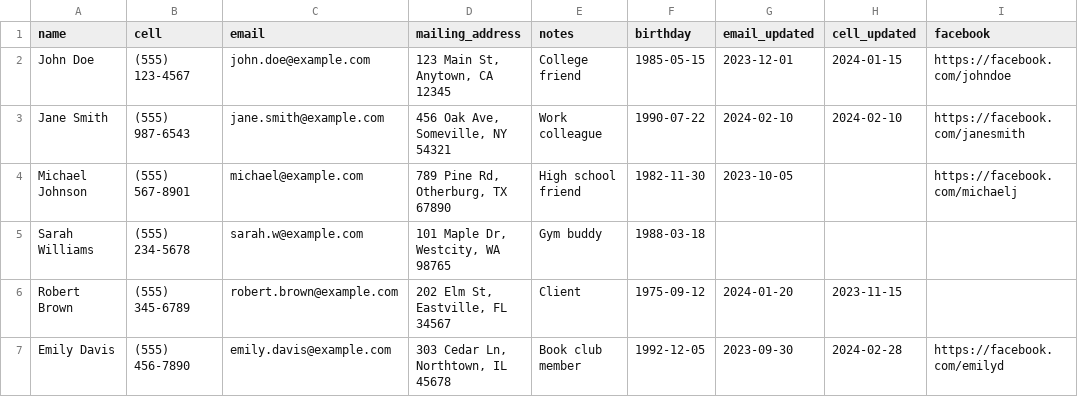
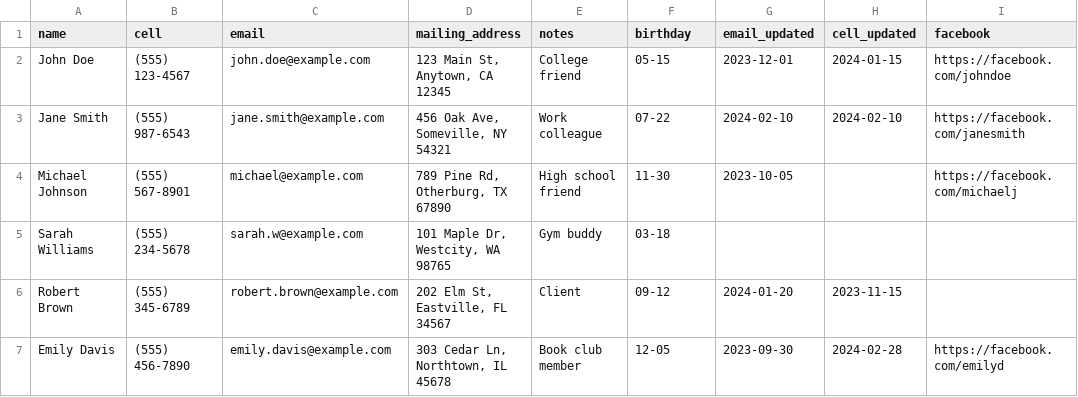
Before and after one commit to ezl/contact_updater, a CSV file: static/sample_contacts.csv, drawn as a sheet; only a part is shown; the diff names each change by its address in the sheet, - before the commit and + after, or states it on an @@ line.

Commit message:
use birthday instead of birthdate

```diff
--- a/static/sample_contacts.csv
+++ b/static/sample_contacts.csv
-F2 (birthday): 1985-05-15
+F2 (birthday): 05-15
-F3 (birthday): 1990-07-22
+F3 (birthday): 07-22
-F4 (birthday): 1982-11-30
+F4 (birthday): 11-30
-F5 (birthday): 1988-03-18
+F5 (birthday): 03-18
-F6 (birthday): 1975-09-12
+F6 (birthday): 09-12
-F7 (birthday): 1992-12-05
+F7 (birthday): 12-05
```
Also changed, not shown: 3 other files.
